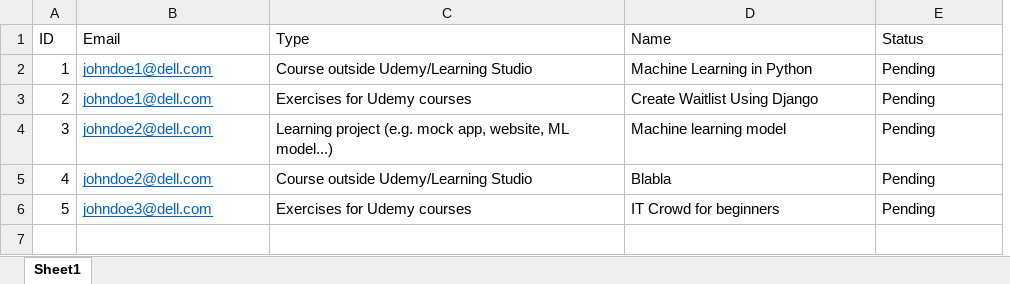
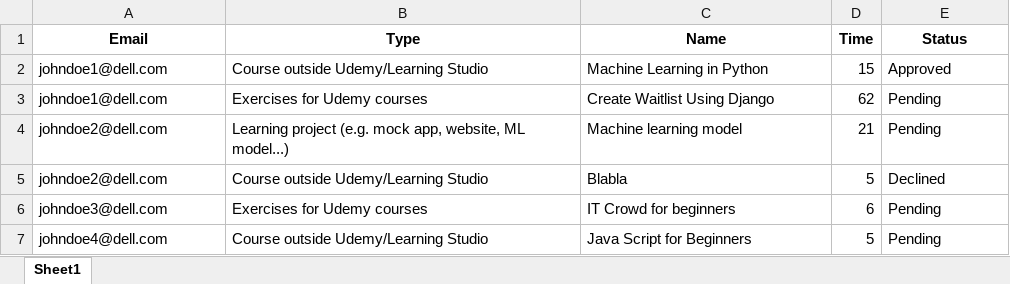
Before and after one commit to SakalikPeter/ITDP_hackaton, an Excel workbook: data/manager_approvals.xlsx, sheet Sheet1, drawn as a sheet; values as stored, in another font and other column widths than the file's, no borders; table styles not drawn; removed rows and columns are numbered as before the commit, all else as after; the diff names each change by its address in the sheet, - before the commit and + after, or states it on an @@ line.

Commit message:
Member log form updates manager form

```diff
--- a/data/manager_approvals.xlsx (sheet Sheet1)
+++ b/data/manager_approvals.xlsx (sheet Sheet1)
-column A (ID), rows 2-6: 1 | 2 | 3 | 4 | 5
+column D (Time), rows 2-6: 15 | 62 | 21 | 5 | 6
@@ A1:C1 bold: off → on, alignment: left → center @@
@@ E1 bold: off → on, alignment: left → center @@
@@ A2:A6 underline: on → off, text colour: #0563C1 → black @@
-E2 (Status): Pending
+E2 (Status): Approved
-E5 (Status): Pending
+E5 (Status): Declined
+row 7: johndoe4@dell.com | Course outside Udemy/Learning Studio | Java Script for Beginners | 5 | Pending
```
Also changed, not shown: 4 other files.
